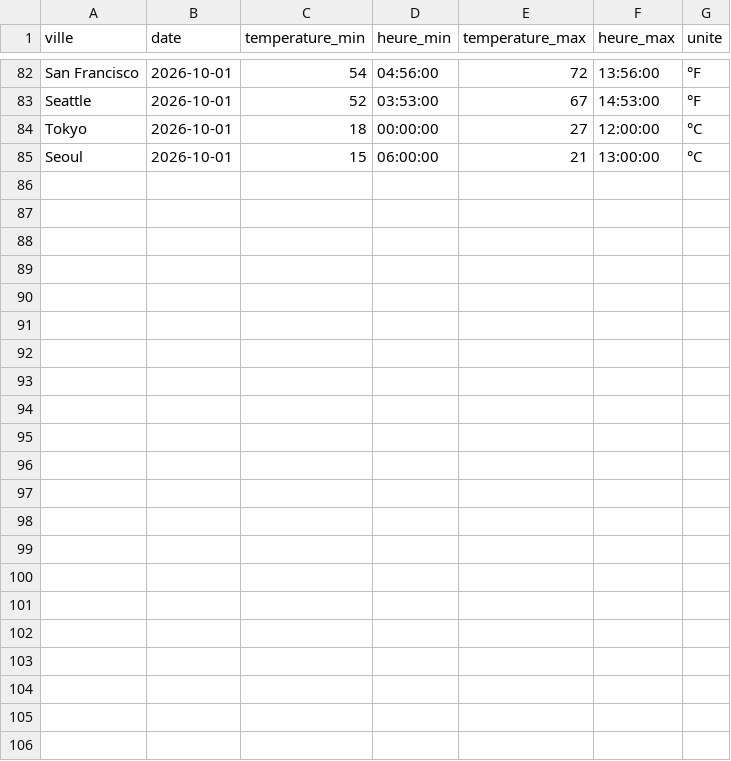
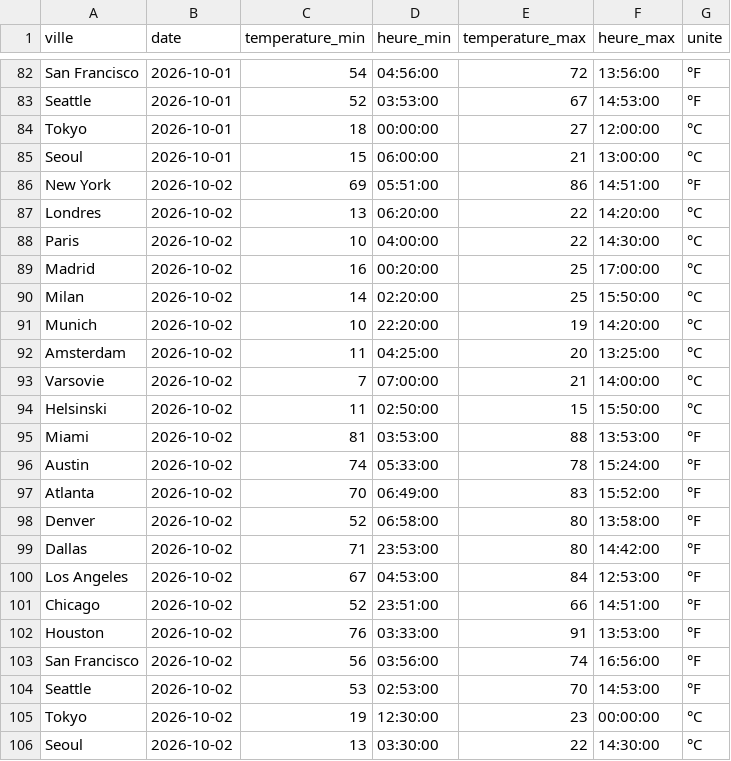
Before and after one commit to JJ-afk974/Final_temp, a CSV file: temperatures_veille.csv, drawn as a sheet; only a part is shown, gaps mark what is left out.

```diff
--- a/temperatures_veille.csv
+++ b/temperatures_veille.csv
@@ -85 +85,22 @@ Tokyo;2026-10-01;18;00:00:00;27;12:00:00;°C
 Seoul;2026-10-01;15;06:00:00;21;13:00:00;°C
+New York;2026-10-02;69;05:51:00;86;14:51:00;°F
+Londres;2026-10-02;13;06:20:00;22;14:20:00;°C
+Paris;2026-10-02;10;04:00:00;22;14:30:00;°C
+Madrid;2026-10-02;16;00:20:00;25;17:00:00;°C
+Milan;2026-10-02;14;02:20:00;25;15:50:00;°C
+Munich;2026-10-02;10;22:20:00;19;14:20:00;°C
+Amsterdam;2026-10-02;11;04:25:00;20;13:25:00;°C
+Varsovie;2026-10-02;7;07:00:00;21;14:00:00;°C
+Helsinski;2026-10-02;11;02:50:00;15;15:50:00;°C
+Miami;2026-10-02;81;03:53:00;88;13:53:00;°F
+Austin;2026-10-02;74;05:33:00;78;15:24:00;°F
+Atlanta;2026-10-02;70;06:49:00;83;15:52:00;°F
+Denver;2026-10-02;52;06:58:00;80;13:58:00;°F
+Dallas;2026-10-02;71;23:53:00;80;14:42:00;°F
+Los Angeles;2026-10-02;67;04:53:00;84;12:53:00;°F
+Chicago;2026-10-02;52;23:51:00;66;14:51:00;°F
+Houston;2026-10-02;76;03:33:00;91;13:53:00;°F
+San Francisco;2026-10-02;56;03:56:00;74;16:56:00;°F
+Seattle;2026-10-02;53;02:53:00;70;14:53:00;°F
+Tokyo;2026-10-02;19;12:30:00;23;00:00:00;°C
+Seoul;2026-10-02;13;03:30:00;22;14:30:00;°C
```
